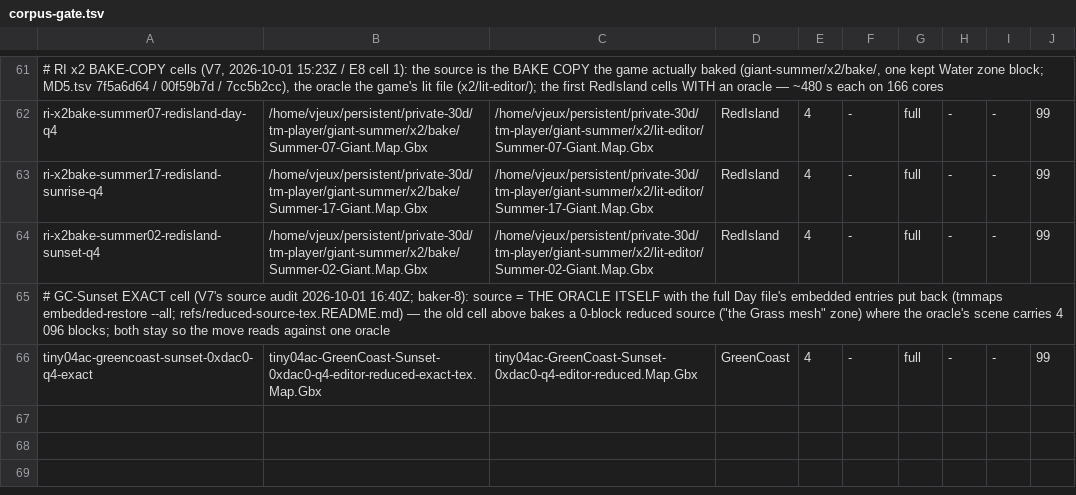
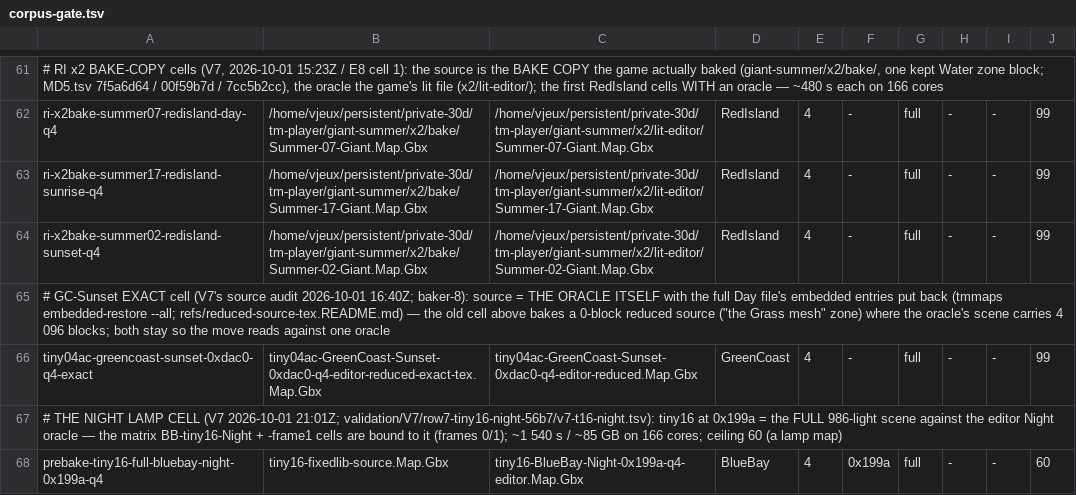
Before and after one commit to vjeux/trackmania-tas, a TSV file: tools/lightmap/data/corpus-gate.tsv, drawn as a sheet; only a part is shown, gaps mark what is left out.

Commit message:
lightmap: corpus-gate.tsv — THE NIGHT LAMP CELL prebake-tiny16-full-bluebay-night-0x199a-q4 (46 cells): tiny16-fixedlib-source at DayTime 0x199a (the FULL 986-light scene) against the editor Night oracle refs/tiny16-BlueBay-Night-0x199a-q4-editor.Map.Gbx (V6's O5, 462 s in the editor) — the matrix's BB-tiny16-Night + BB-tiny16-Night-frame1 cells bind to this bank entry since v11.2 (V7 2026-10-01 21:01Z); ceiling 60 (a lamp map); ~1 540 s / ~85 GB on 166 cores — the frame-1 lamp set, the mood clamp and the spot-class rule read here (integrator baker-8, 2026-10-01)

```diff
--- a/tools/lightmap/data/corpus-gate.tsv
+++ b/tools/lightmap/data/corpus-gate.tsv
@@ -66 +66,3 @@ ri-x2bake-summer02-redisland-sunset-q4	/home/vjeux/persistent/private-30d/tm-pla
 tiny04ac-greencoast-sunset-0xdac0-q4-exact	tiny04ac-GreenCoast-Sunset-0xdac0-q4-editor-reduced-exact-tex.Map.Gbx	tiny04ac-GreenCoast-Sunset-0xdac0-q4-editor-reduced.Map.Gbx	GreenCoast	4	-	full	-	-	99
+# THE NIGHT LAMP CELL (V7 2026-10-01 21:01Z; validation/V7/row7-tiny16-night-56b7/v7-t16-night.tsv): tiny16 at 0x199a = the FULL 986-light scene against the editor Night oracle — the matrix BB-tiny16-Night + -frame1 cells are bound to it (frames 0/1); ~1 540 s / ~85 GB on 166 cores; ceiling 60 (a lamp map)
+prebake-tiny16-full-bluebay-night-0x199a-q4	tiny16-fixedlib-source.Map.Gbx	tiny16-BlueBay-Night-0x199a-q4-editor.Map.Gbx	BlueBay	4	0x199a	full	-	-	60
```
